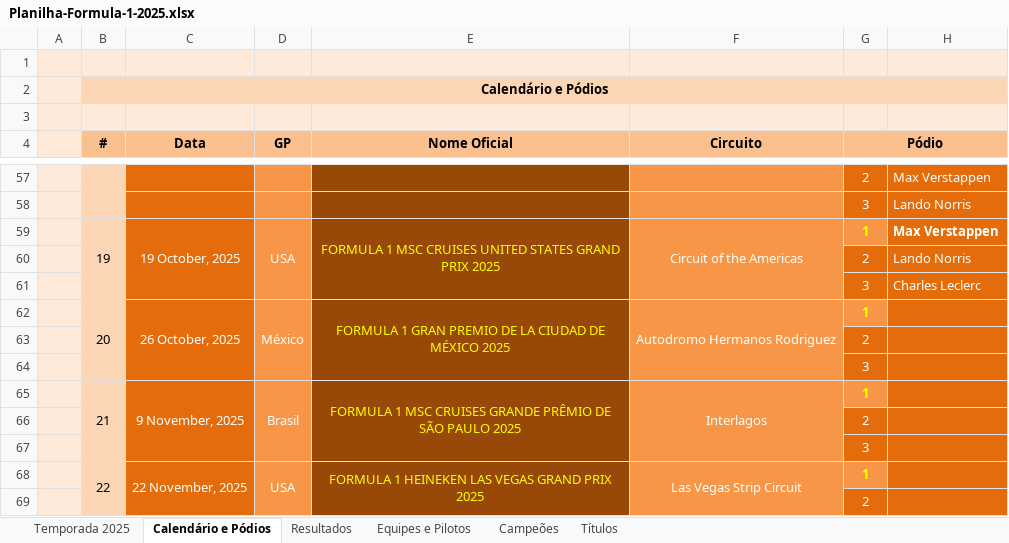
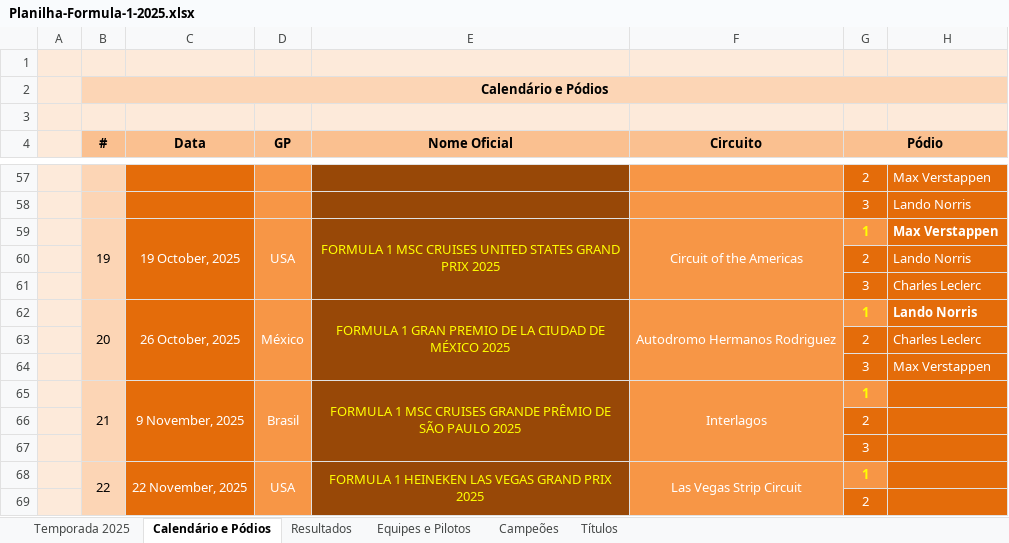
Before and after one commit to maurilyn/f1-planilha-2025, an Excel workbook: Planilha-Formula-1-2025.xlsx, sheet Calendário e Pódios, drawn as a sheet; only a part is shown, gaps mark what is left out; values as stored, in another font and other column widths than the file's, no borders; charts and pictures not drawn; the diff names each change by its address in the sheet, - before the commit and + after, or states it on an @@ line.

```diff
--- a/Planilha-Formula-1-2025.xlsx (sheet Calendário e Pódios)
+++ b/Planilha-Formula-1-2025.xlsx (sheet Calendário e Pódios)
-H62: (empty)
+H62: Lando Norris
-H63: (empty)
+H63: Charles Leclerc
-H64: (empty)
+H64: Max Verstappen
```
Also changed, not shown: sheet Temporada 2025, sheet Resultados, formulas that keep their value, hidden cells.
